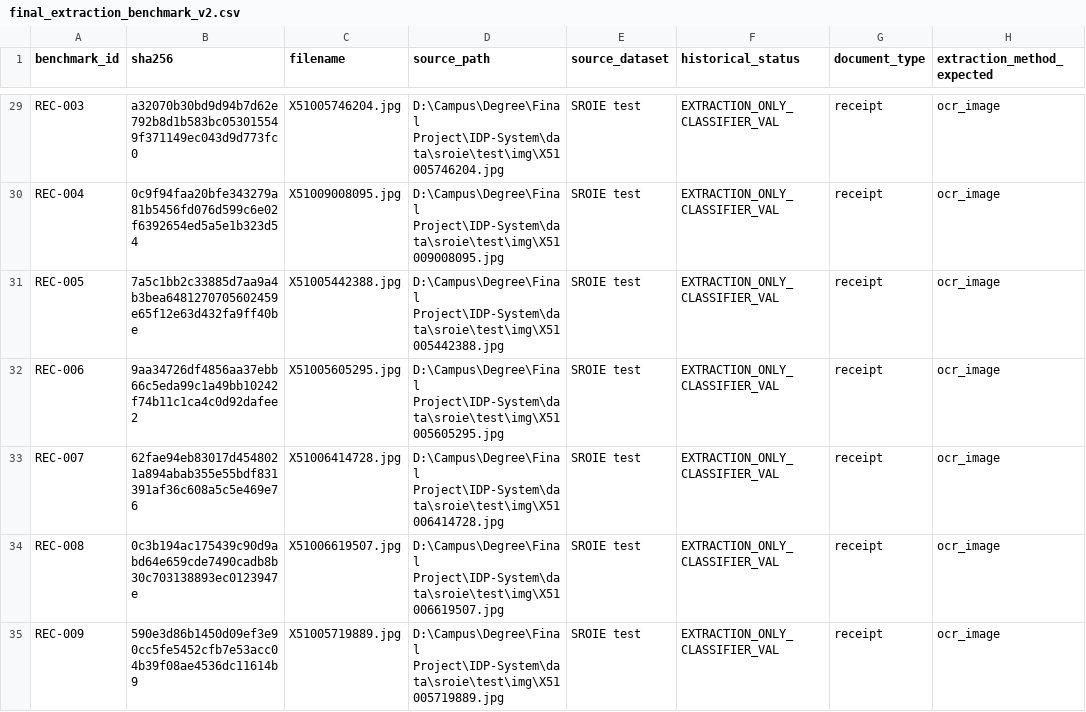
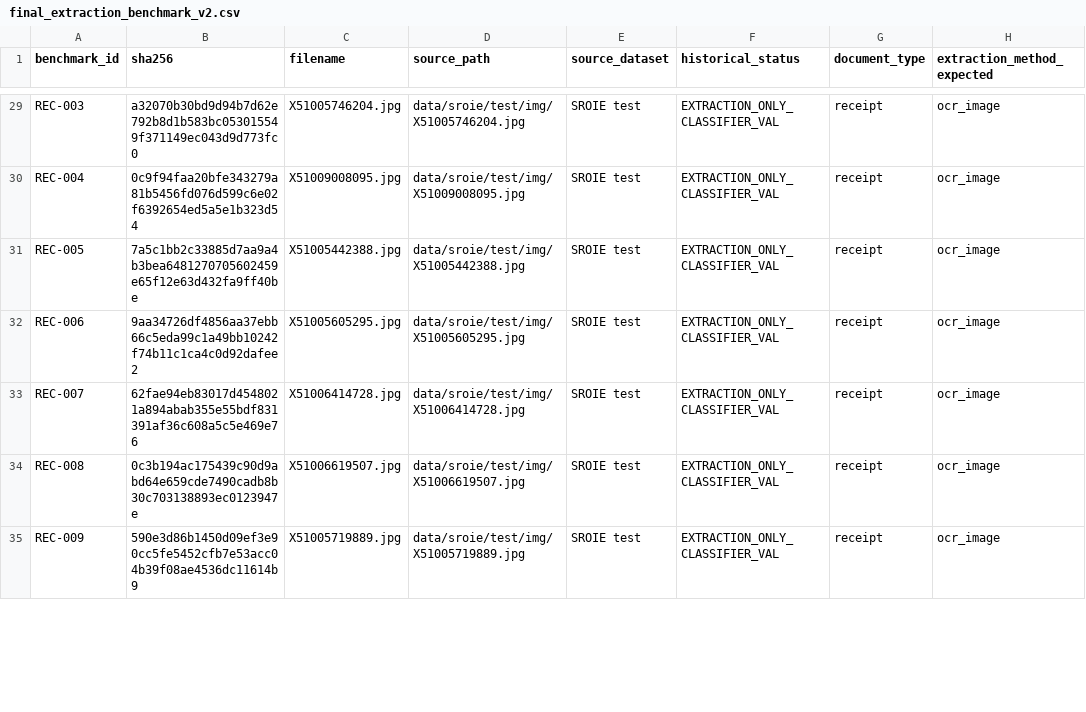
Before and after one commit to Leyan365/intelligent-document-processing-system, a CSV file: evaluation/final_extraction_benchmark_v2.csv, drawn as a sheet; only a part is shown, gaps mark what is left out; the diff covers the shown part only; the diff names each change by its address in the sheet, - before the commit and + after, or states it on an @@ line.

```diff
--- a/evaluation/final_extraction_benchmark_v2.csv
+++ b/evaluation/final_extraction_benchmark_v2.csv
-D29 (source_path): D:\Campus\Degree\Final Project\IDP-System\data\sroie\test\img\X51005746204.jpg
+D29 (source_path): data/sroie/test/img/X51005746204.jpg
-D30 (source_path): D:\Campus\Degree\Final Project\IDP-System\data\sroie\test\img\X51009008095.jpg
+D30 (source_path): data/sroie/test/img/X51009008095.jpg
-D31 (source_path): D:\Campus\Degree\Final Project\IDP-System\data\sroie\test\img\X51005442388.jpg
+D31 (source_path): data/sroie/test/img/X51005442388.jpg
-D32 (source_path): D:\Campus\Degree\Final Project\IDP-System\data\sroie\test\img\X51005605295.jpg
+D32 (source_path): data/sroie/test/img/X51005605295.jpg
-D33 (source_path): D:\Campus\Degree\Final Project\IDP-System\data\sroie\test\img\X51006414728.jpg
+D33 (source_path): data/sroie/test/img/X51006414728.jpg
-D34 (source_path): D:\Campus\Degree\Final Project\IDP-System\data\sroie\test\img\X51006619507.jpg
+D34 (source_path): data/sroie/test/img/X51006619507.jpg
-D35 (source_path): D:\Campus\Degree\Final Project\IDP-System\data\sroie\test\img\X51005719889.jpg
+D35 (source_path): data/sroie/test/img/X51005719889.jpg
```
Also changed, not shown: 56 edited cells elsewhere in this file, evaluation/final_classifier_challenge.csv, evaluation/final_classifier_challenge_v2.csv, 6 other files.
